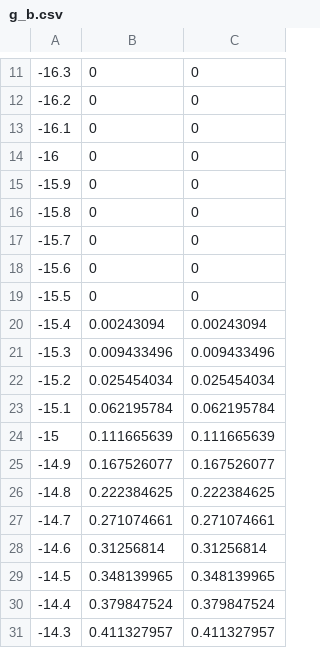
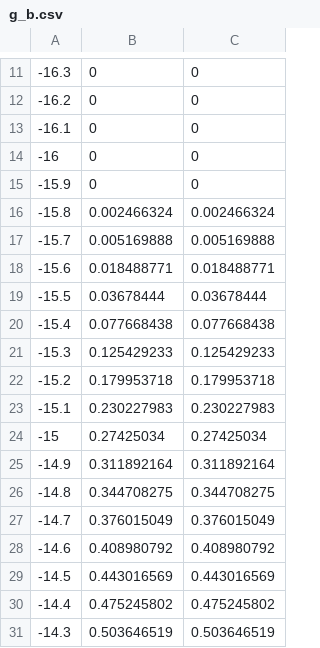
Before and after one commit to mitchute/GLHE, a CSV file: validation/SwedishHP/g_b.csv, drawn as a sheet; only a part is shown, gaps mark what is left out; the diff covers the shown part only.

```diff
--- a/validation/SwedishHP/g_b.csv
+++ b/validation/SwedishHP/g_b.csv
@@ -15,17 +15,17 @@
 -15.9,0,0
--15.8,0,0
--15.7,0,0
--15.6,0,0
--15.5,0,0
--15.4,0.00243094,0.00243094
--15.3,0.009433496,0.009433496
--15.2,0.025454034,0.025454034
--15.1,0.062195784,0.062195784
--15,0.111665639,0.111665639
--14.9,0.167526077,0.167526077
--14.8,0.222384625,0.222384625
--14.7,0.271074661,0.271074661
--14.6,0.31256814,0.31256814
--14.5,0.348139965,0.348139965
--14.4,0.379847524,0.379847524
--14.3,0.411327957,0.411327957
+-15.8,0.002466324,0.002466324
+-15.7,0.005169888,0.005169888
+-15.6,0.018488771,0.018488771
+-15.5,0.03678444,0.03678444
+-15.4,0.077668438,0.077668438
+-15.3,0.125429233,0.125429233
+-15.2,0.179953718,0.179953718
+-15.1,0.230227983,0.230227983
+-15,0.27425034,0.27425034
+-14.9,0.311892164,0.311892164
+-14.8,0.344708275,0.344708275
+-14.7,0.376015049,0.376015049
+-14.6,0.408980792,0.408980792
+-14.5,0.443016569,0.443016569
+-14.4,0.475245802,0.475245802
+-14.3,0.503646519,0.503646519
```
Also changed, not shown: 100 edited cells elsewhere in this file, validation/SwedishHP/Cross_Loads.csv, 11 other files.
